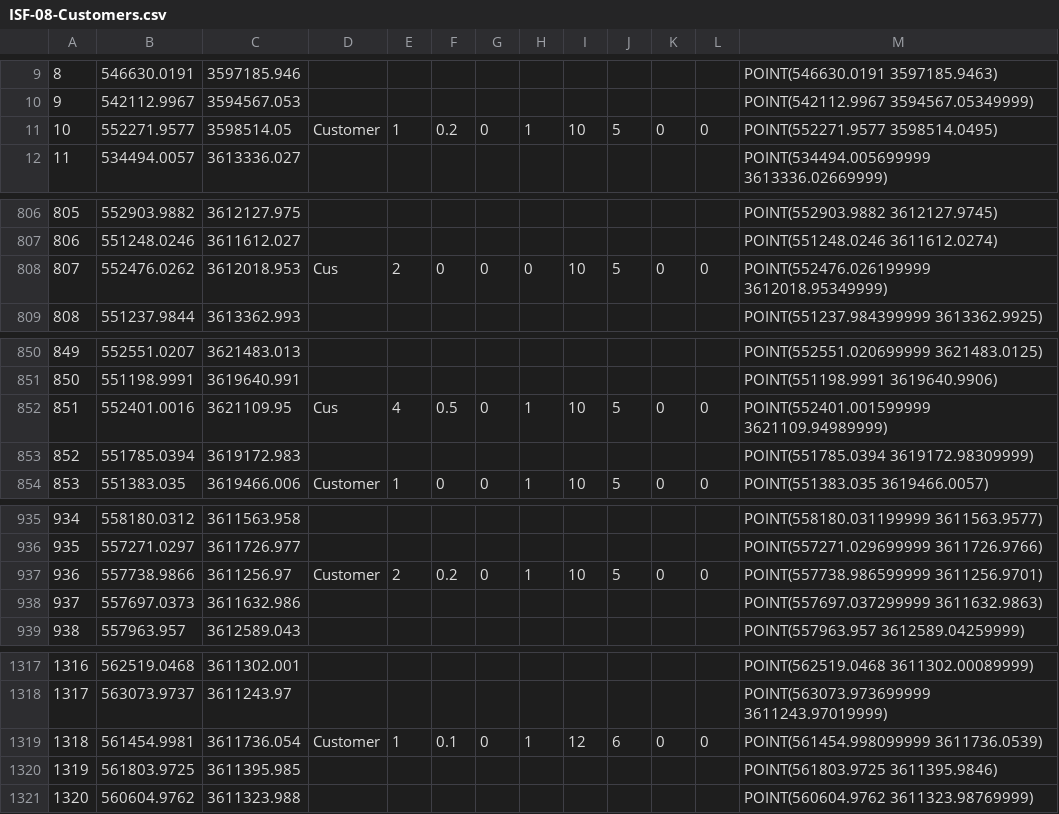
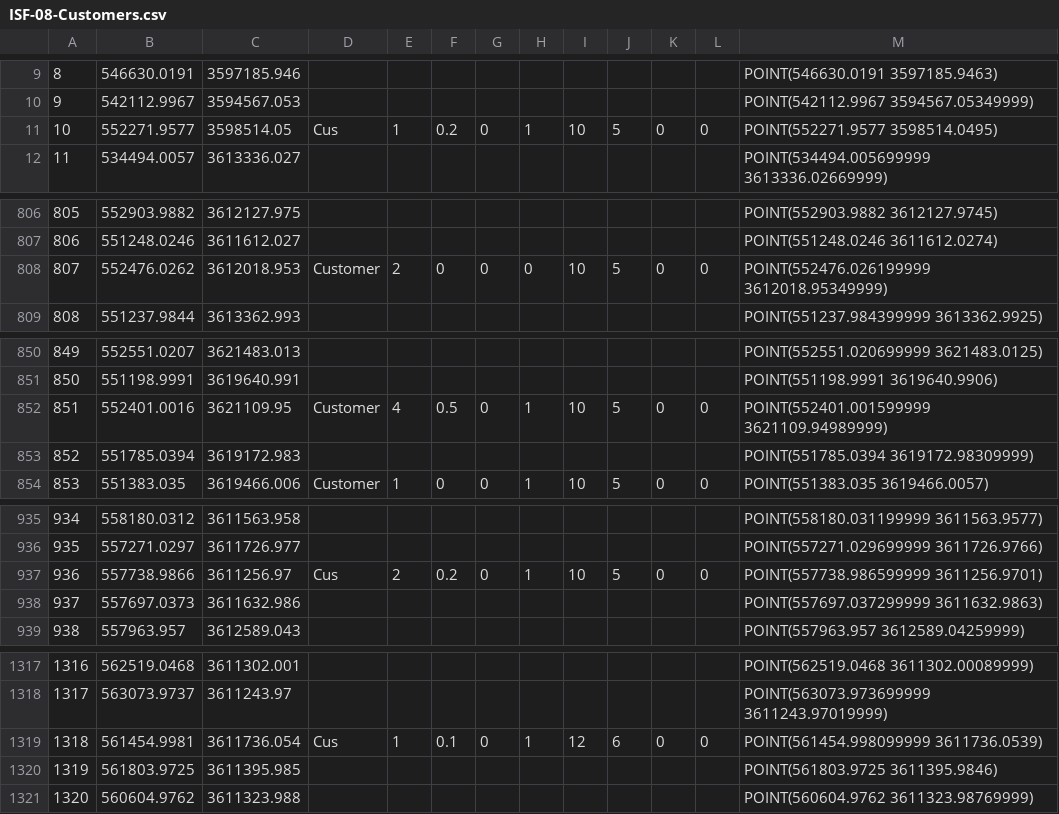
Before and after one commit to ImnIrdst/VRP-Branch-and-Bound-2016, a CSV file: resources/ISF-08-Customers.csv, drawn as a sheet; only a part is shown, gaps mark what is left out; the diff covers the shown part only.

Commit message:
Correct 8 customer input

```diff
--- a/resources/ISF-08-Customers.csv
+++ b/resources/ISF-08-Customers.csv
@@ -10,3 +10,3 @@
 9,542112.9967,3594567.053,,,,,,,,,,POINT(542112.9967 3594567.05349999)
-10,552271.9577,3598514.05,Customer,1,0.2,0,1,10,5,0,0,POINT(552271.9577 3598514.0495)
+10,552271.9577,3598514.05,Cus,1,0.2,0,1,10,5,0,0,POINT(552271.9577 3598514.0495)
 11,534494.0057,3613336.027,,,,,,,,,,POINT(534494.005699999 3613336.02669999)
@@ -807,3 +807,3 @@
 806,551248.0246,3611612.027,,,,,,,,,,POINT(551248.0246 3611612.0274)
-807,552476.0262,3612018.953,Cus,2,0,0,0,10,5,0,0,POINT(552476.026199999 3612018.95349999)
+807,552476.0262,3612018.953,Customer,2,0,0,0,10,5,0,0,POINT(552476.026199999 3612018.95349999)
 808,551237.9844,3613362.993,,,,,,,,,,POINT(551237.984399999 3613362.9925)
@@ -851,3 +851,3 @@
 850,551198.9991,3619640.991,,,,,,,,,,POINT(551198.9991 3619640.9906)
-851,552401.0016,3621109.95,Cus,4,0.5,0,1,10,5,0,0,POINT(552401.001599999 3621109.94989999)
+851,552401.0016,3621109.95,Customer,4,0.5,0,1,10,5,0,0,POINT(552401.001599999 3621109.94989999)
 852,551785.0394,3619172.983,,,,,,,,,,POINT(551785.0394 3619172.98309999)
@@ -936,3 +936,3 @@
 935,557271.0297,3611726.977,,,,,,,,,,POINT(557271.029699999 3611726.9766)
-936,557738.9866,3611256.97,Customer,2,0.2,0,1,10,5,0,0,POINT(557738.986599999 3611256.9701)
+936,557738.9866,3611256.97,Cus,2,0.2,0,1,10,5,0,0,POINT(557738.986599999 3611256.9701)
 937,557697.0373,3611632.986,,,,,,,,,,POINT(557697.037299999 3611632.9863)
@@ -1318,3 +1318,3 @@
 1317,563073.9737,3611243.97,,,,,,,,,,POINT(563073.973699999 3611243.97019999)
-1318,561454.9981,3611736.054,Customer,1,0.1,0,1,12,6,0,0,POINT(561454.998099999 3611736.0539)
+1318,561454.9981,3611736.054,Cus,1,0.1,0,1,12,6,0,0,POINT(561454.998099999 3611736.0539)
 1319,561803.9725,3611395.985,,,,,,,,,,POINT(561803.9725 3611395.9846)
```
Also changed, not shown: 1 edited cell elsewhere in this file.
